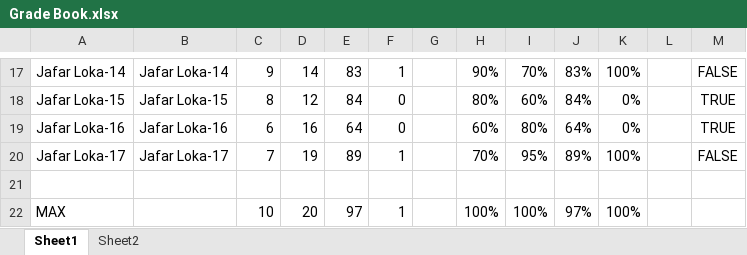
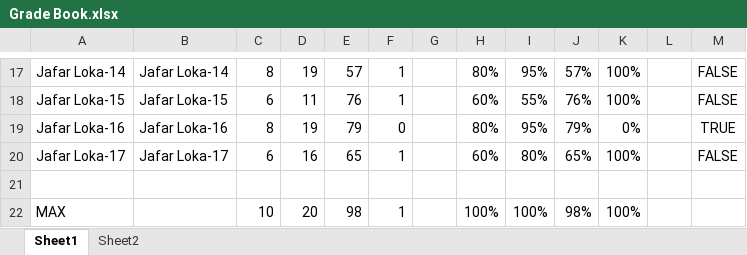
Before and after one commit to gaaferHajji2/j-l-data-science-data-analytics, an Excel workbook: Excel/Grade Book.xlsx, sheet Sheet1, drawn as a sheet; only a part is shown, gaps mark what is left out; values as stored, in another font and other column widths than the file's, no borders; charts and pictures and conditional formats not drawn; the diff covers the shown part only; the diff names each change by its address in the sheet, - before the commit and + after, or states it on an @@ line.

```diff
--- a/Excel/Grade Book.xlsx (sheet Sheet1)
+++ b/Excel/Grade Book.xlsx (sheet Sheet1)
-C17: 9
+C17: 8
-D17: 14
+D17: 19
-E17: 83
+E17: 57
-H17: 90%
+H17: 80%
-I17: 70%
+I17: 95%
-J17: 83%
+J17: 57%
-C18: 8
+C18: 6
-D18: 12
+D18: 11
-E18: 84
+E18: 76
-F18: 0
+F18: 1
-H18: 80%
+H18: 60%
-I18: 60%
+I18: 55%
-J18: 84%
+J18: 76%
-K18: 0%
+K18: 100%
-M18: TRUE
+M18: FALSE
-C19: 6
+C19: 8
-D19: 16
+D19: 19
-E19: 64
+E19: 79
-H19: 60%
+H19: 80%
-I19: 80%
+I19: 95%
-J19: 64%
+J19: 79%
-C20: 7
+C20: 6
-D20: 19
+D20: 16
-E20: 89
+E20: 65
-H20: 70%
+H20: 60%
-I20: 95%
+I20: 80%
-J20: 89%
+J20: 65%
-E22: 97
+E22: 98
-J22: 97%
+J22: 98%
```
Also changed, not shown: 102 edited cells elsewhere in this sheet, sheet Sheet2, formulas that keep their value, charts or pictures.
